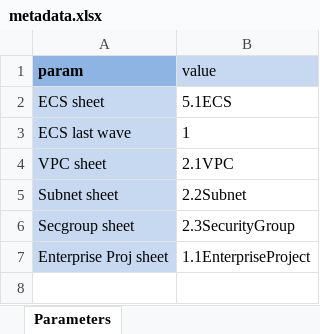
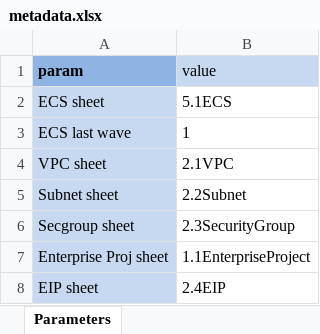
Before and after one commit to gutierrezps/huaweicloud-lld-to-terraform, an Excel workbook: metadata.xlsx, sheet Parameters, drawn as a sheet; values as stored, in another font and other column widths than the file's, no borders; the diff names each change by its address in the sheet, - before the commit and + after, or states it on an @@ line.

```diff
--- a/metadata.xlsx (sheet Parameters)
+++ b/metadata.xlsx (sheet Parameters)
+row 8: EIP sheet | 2.4EIP
```
Also changed, not shown: LLD.xlsx, 5 other files.
